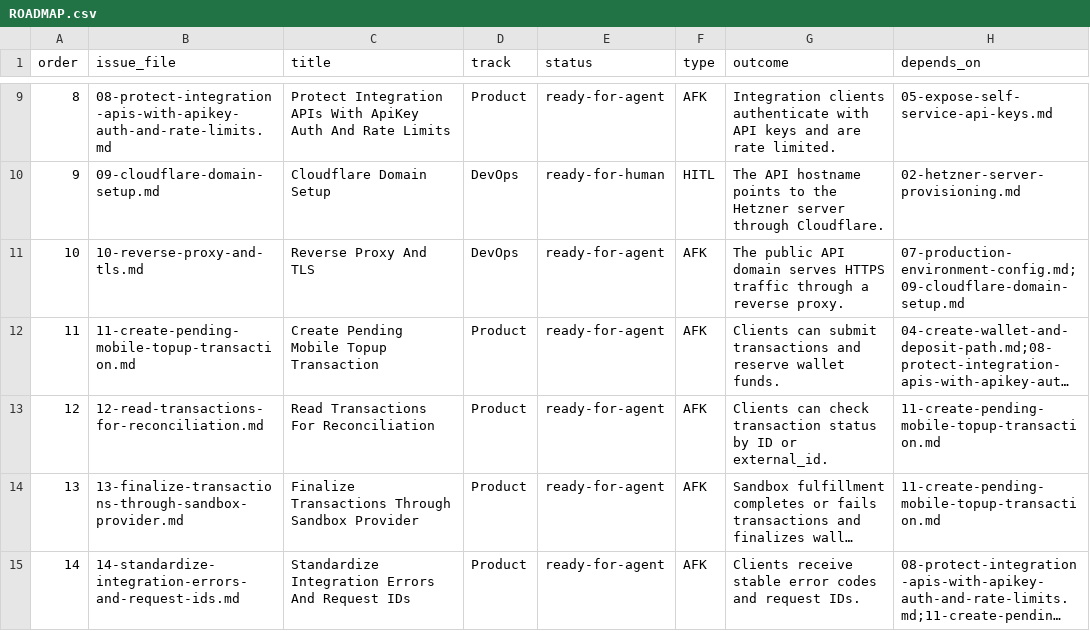
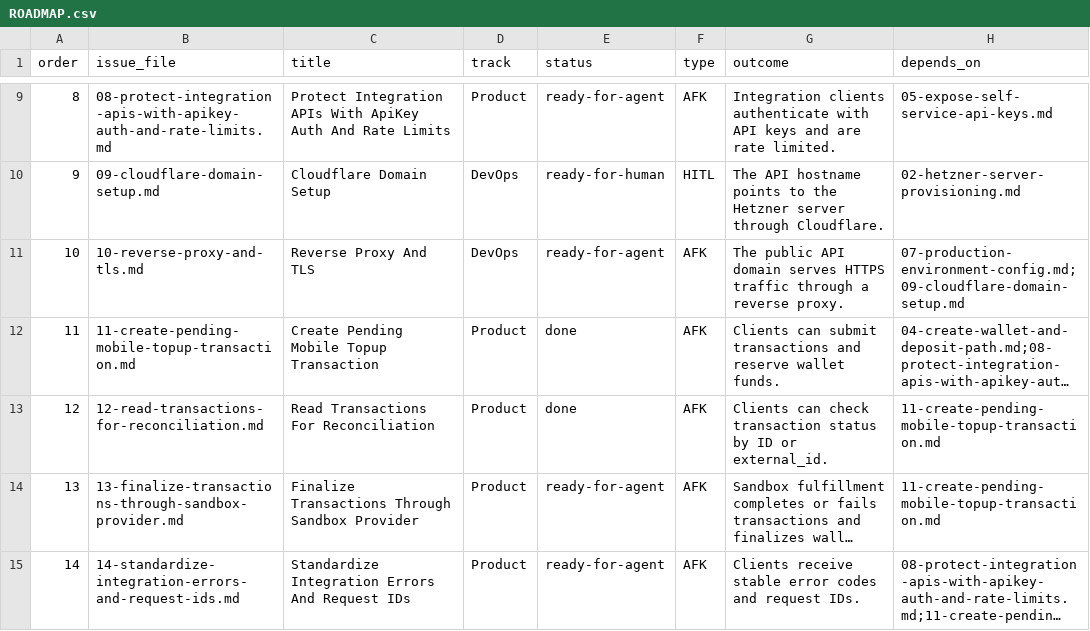
Before and after one commit to AbderrahimDz24/slices, a CSV file: .scratch/topup-transactions/ROADMAP.csv, drawn as a sheet; only a part is shown, gaps mark what is left out; long unchanged cells end in …; the diff names each change by its address in the sheet, - before the commit and + after, or states it on an @@ line.

Commit message:
chore(roadmap): update statuses for topup transactions 11 and 12 to "done"
Marked "Create Pending Mobile Topup Transaction" and "Read Transactions For Reconciliation" as completed in the roadmap and corresponding issue files. Adjusted acceptance criteria checklists to reflect finished implementation and testing.

```diff
--- a/.scratch/topup-transactions/ROADMAP.csv
+++ b/.scratch/topup-transactions/ROADMAP.csv
-E12:E13 (status): ready-for-agent
+E12:E13 (status): done
```
Also changed, not shown: 2 other files.
